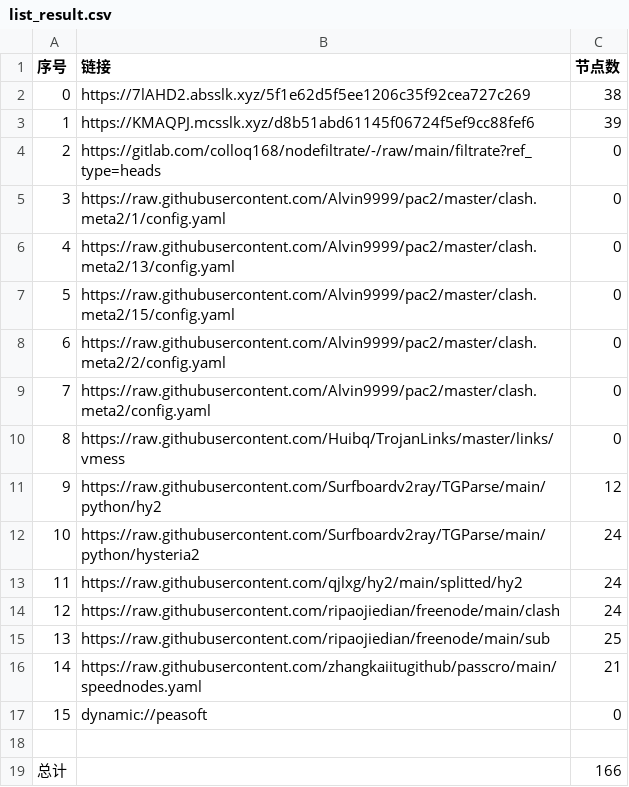
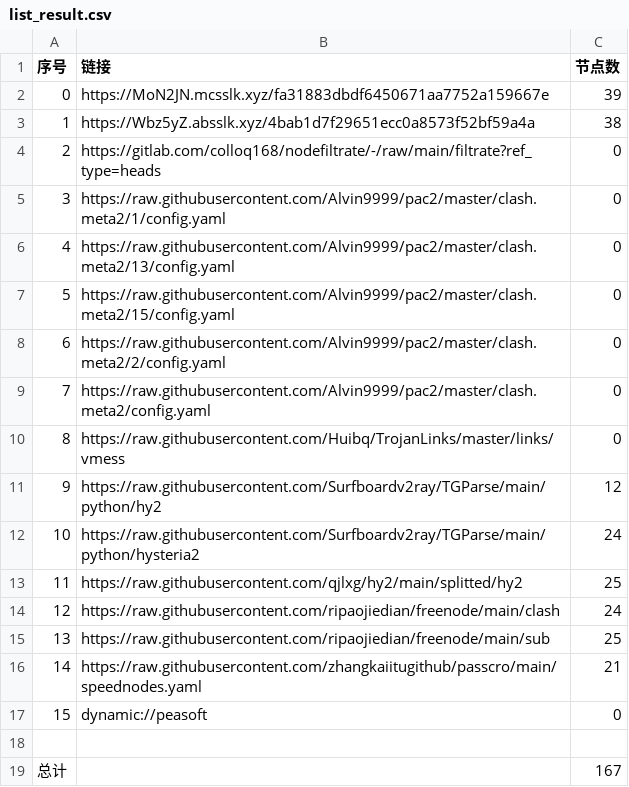
Before and after one commit to wokaotianshi123/NoMoreWalls, a CSV file: list_result.csv, drawn as a sheet.

```diff
--- a/list_result.csv
+++ b/list_result.csv
@@ -1,4 +1,4 @@
 序号,链接,节点数
-0,https://7lAHD2.absslk.xyz/5f1e62d5f5ee1206c35f92cea727c269,38
-1,https://KMAQPJ.mcsslk.xyz/d8b51abd61145f06724f5ef9cc88fef6,39
+0,https://MoN2JN.mcsslk.xyz/fa31883dbdf6450671aa7752a159667e,39
+1,https://Wbz5yZ.absslk.xyz/4bab1d7f29651ecc0a8573f52bf59a4a,38
 2,https://gitlab.com/colloq168/nodefiltrate/-/raw/main/filtrate?ref_type=heads,0
@@ -12,3 +12,3 @@
 10,https://raw.githubusercontent.com/Surfboardv2ray/TGParse/main/python/hysteria2,24
-11,https://raw.githubusercontent.com/qjlxg/hy2/main/splitted/hy2,24
+11,https://raw.githubusercontent.com/qjlxg/hy2/main/splitted/hy2,25
 12,https://raw.githubusercontent.com/ripaojiedian/freenode/main/clash,24
@@ -18,2 +18,2 @@
 
-总计,,166
+总计,,167
```
Also changed, not shown: 27 other files.
